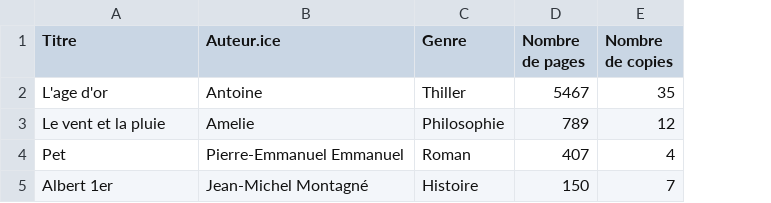
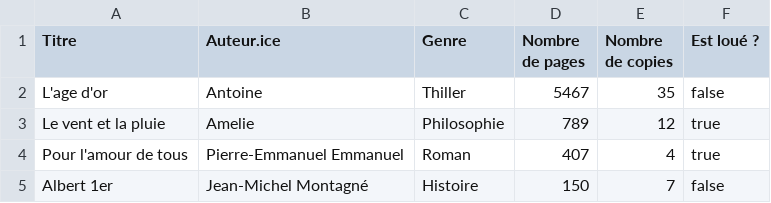
Before and after one commit to Sarah-Katz/brief-Simplon-Bibliotheque, a CSV file: Liste_des_livres.csv, drawn as a sheet; the diff names each change by its address in the sheet, - before the commit and + after, or states it on an @@ line.

```diff
--- a/Liste_des_livres.csv
+++ b/Liste_des_livres.csv
+column F (Est loué ?), rows 2-5: false | true | true | false
-A4 (Titre): Pet
+A4 (Titre): Pour l'amour de tous
```
Also changed, not shown: 5 other files.
